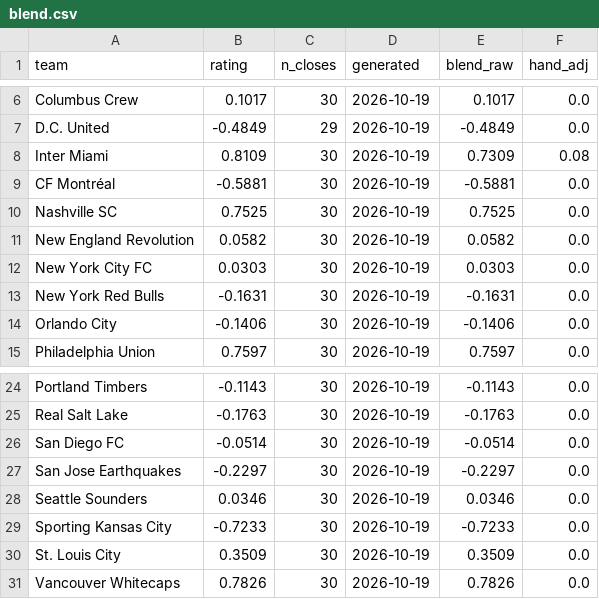
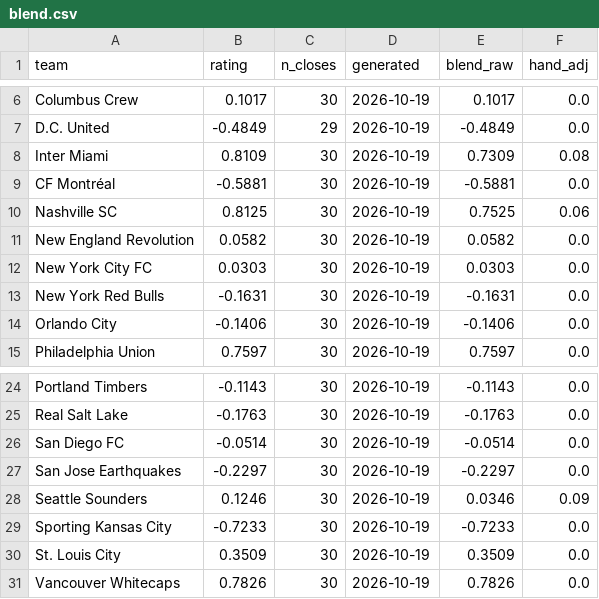
Before and after one commit to TheBallr/MLS-FUTURES, a CSV file: data/ratings/blend.csv, drawn as a sheet; only a part is shown, gaps mark what is left out.

```diff
--- a/data/ratings/blend.csv
+++ b/data/ratings/blend.csv
@@ -9,3 +9,3 @@ Inter Miami,0.8109,30,2026-10-19,0.7309,0.08
 CF Montréal,-0.5881,30,2026-10-19,-0.5881,0.0
-Nashville SC,0.7525,30,2026-10-19,0.7525,0.0
+Nashville SC,0.8125,30,2026-10-19,0.7525,0.06
 New England Revolution,0.0582,30,2026-10-19,0.0582,0.0
@@ -27,3 +27,3 @@ San Diego FC,-0.0514,30,2026-10-19,-0.0514,0.0
 San Jose Earthquakes,-0.2297,30,2026-10-19,-0.2297,0.0
-Seattle Sounders,0.0346,30,2026-10-19,0.0346,0.0
+Seattle Sounders,0.1246,30,2026-10-19,0.0346,0.09
 Sporting Kansas City,-0.7233,30,2026-10-19,-0.7233,0.0
```
Also changed, not shown: data/ratings/method_log.csv, data/ratings/ratings_history.csv, 16 other files.
